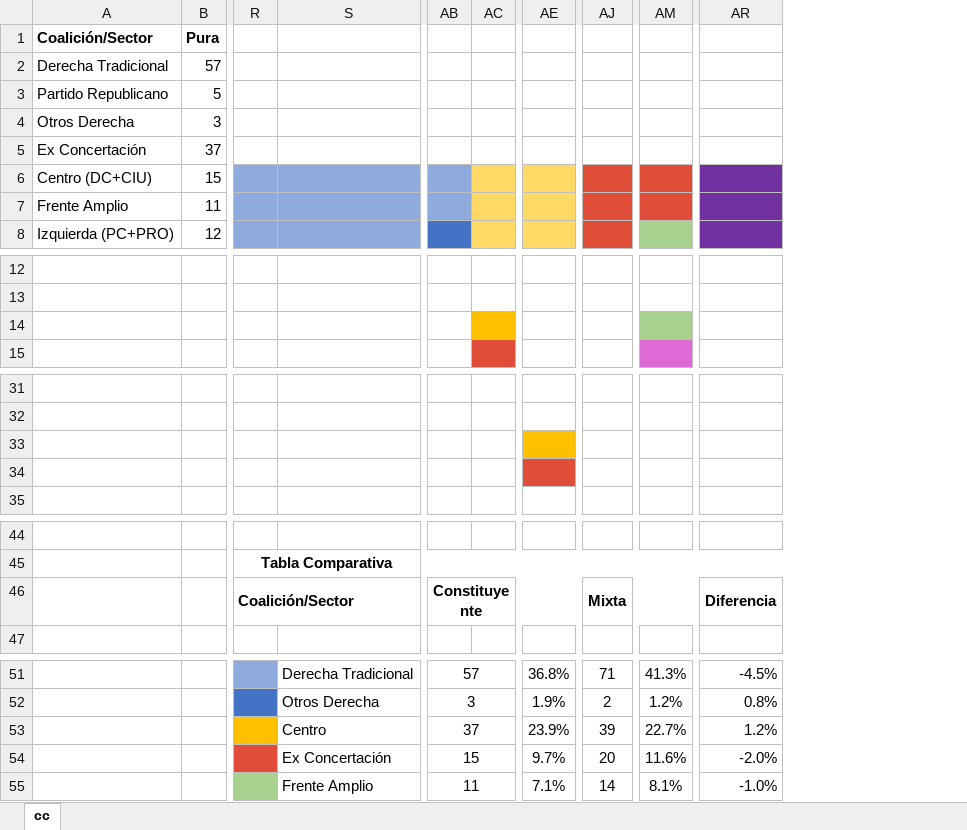
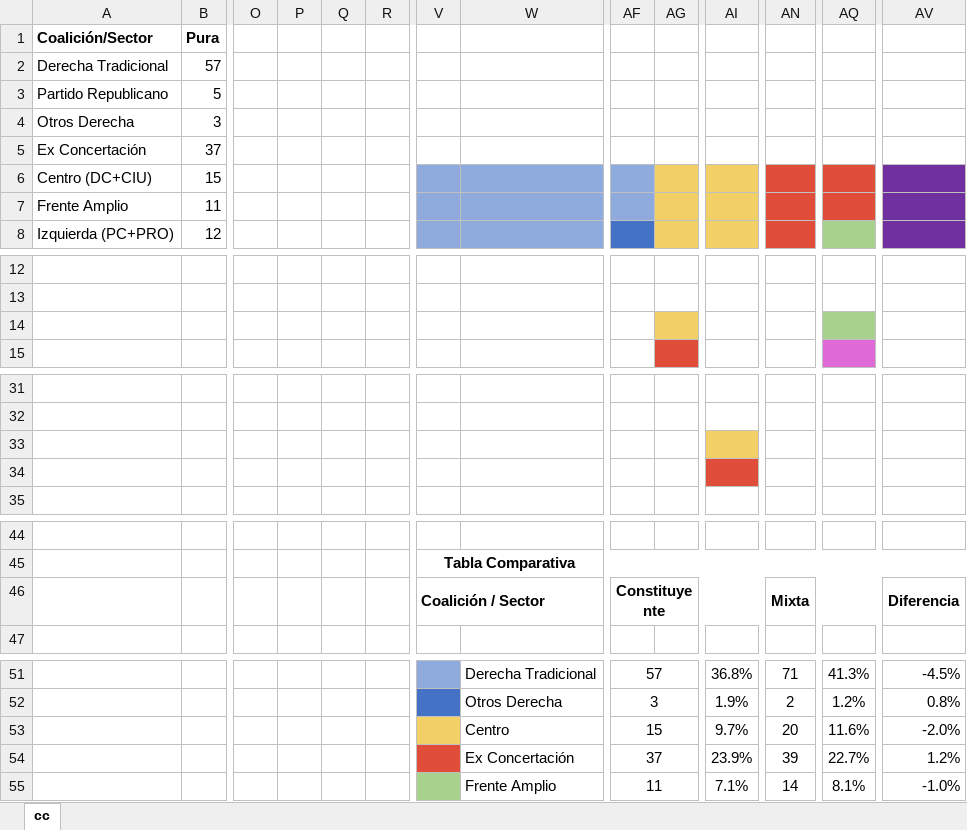
Before and after one commit to tresquintos/tresquintos.github.io, an Excel workbook: files/convención2020.xlsx, sheet cc, drawn as a sheet; only a part is shown, gaps mark what is left out; values as stored, in another font and other column widths than the file's, no borders; charts and pictures not drawn; removed rows and columns are numbered as before the commit, all else as after; rows hold the shown columns only; the diff names each change by its address in the sheet, - before the commit and + after, or states it on an @@ line.

```diff
--- a/files/convención2020.xlsx (sheet cc)
+++ b/files/convención2020.xlsx (sheet cc)
+column O, empty
+column P, empty
+column Q, empty
+column R, empty
-AG14 fill: #FFC000
+AG14 fill: #F2D065
-AI33 fill: #FFC000
+AI33 fill: #F2D065
-V46: Coalición/Sector
+V46: Coalición / Sector
-row 53:  |  |  | Centro | 37 |  | 23.9% | 39 | 22.7% | 1.2%
-V53 fill: #E04D39
+V53 fill: #F2D065
-W53: Ex Concertación
+W53: Centro
+row 54:  |  |  |  |  |  |  | Ex Concertación | 37 |  | 23.9% | 39 | 22.7% | 1.2%
```
Also changed, not shown: formulas that keep their value, charts or pictures, 3 other files.
